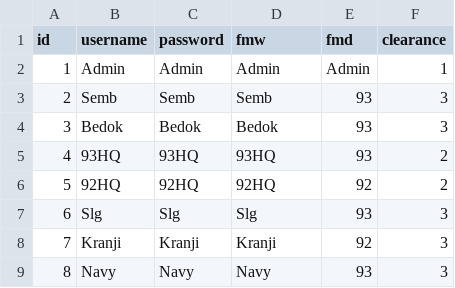
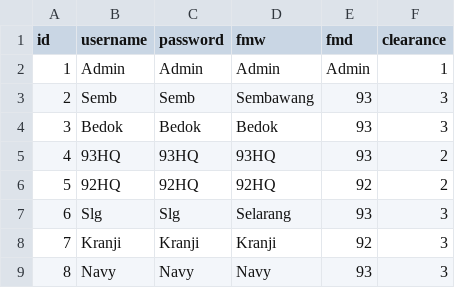
Before and after one commit to HiIAmTzeKean/semb-proj, a CSV file: db_helpers/users.csv, drawn as a sheet.

```diff
--- a/db_helpers/users.csv
+++ b/db_helpers/users.csv
@@ -2,3 +2,3 @@ id,username,password,fmw,fmd,clearance
 1,Admin,Admin,Admin,Admin,1
-2,Semb,Semb,Semb,93,3
+2,Semb,Semb,Sembawang,93,3
 3,Bedok,Bedok,Bedok,93,3
@@ -6,3 +6,3 @@ id,username,password,fmw,fmd,clearance
 5,92HQ,92HQ,92HQ,92,2
-6,Slg,Slg,Slg,93,3
+6,Slg,Slg,Selarang,93,3
 7,Kranji,Kranji,Kranji,92,3
```
Also changed, not shown: 3 other files.
